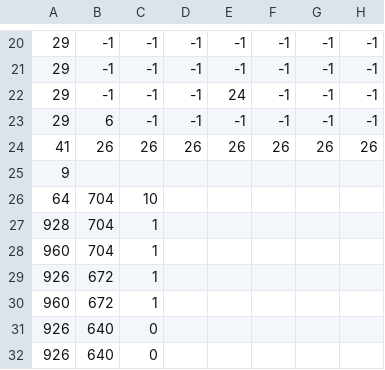
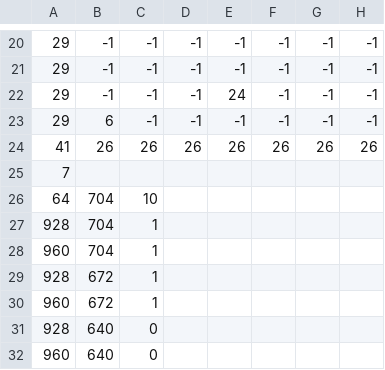
Before and after one commit to reo-prg/cube, a CSV file: data/stage_2.csv, drawn as a sheet; only a part is shown, gaps mark what is left out; the diff names each change by its address in the sheet, - before the commit and + after, or states it on an @@ line.

```diff
--- a/data/stage_2.csv
+++ b/data/stage_2.csv
-A25: 9
+A25: 7
-A29: 926
+A29: 928
-A31: 926
+A31: 928
-A32: 926
+A32: 960
```
Also changed, not shown: data/stage_3.csv, data/stage_5.csv, 37 other files.
